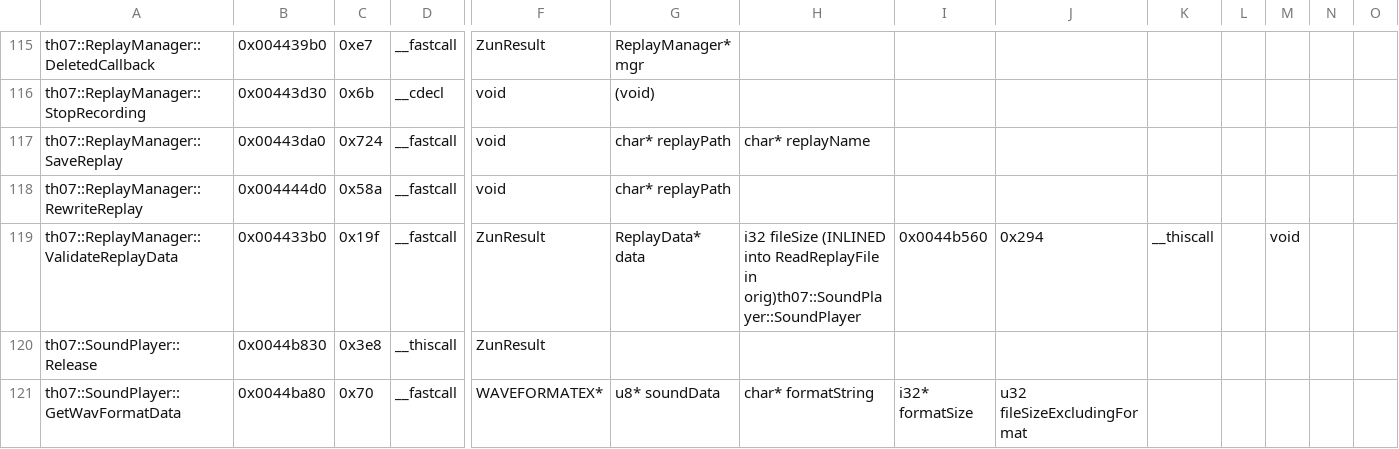
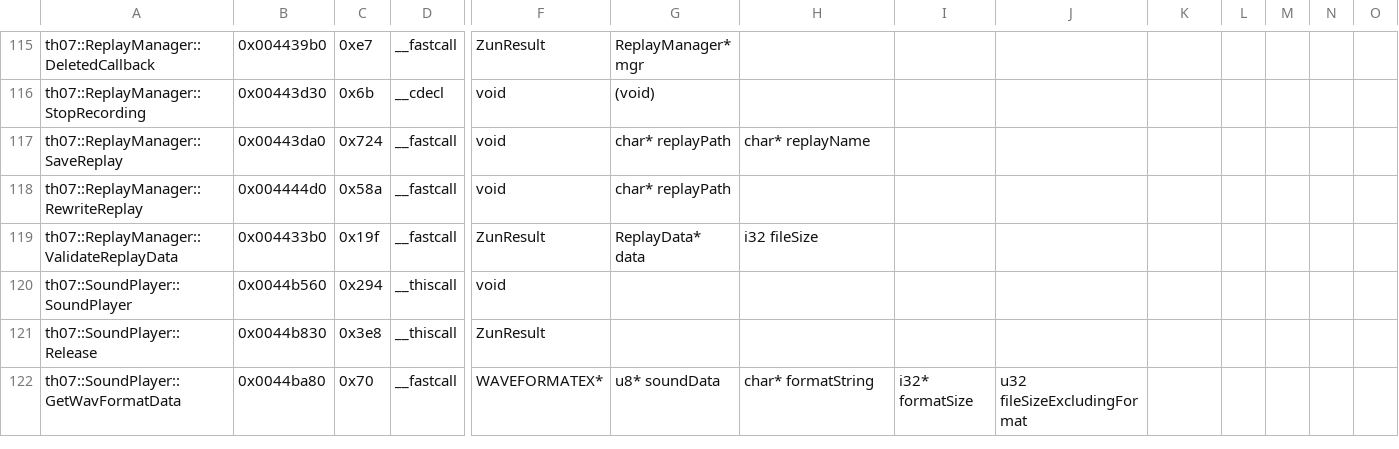
Before and after one commit to AgentMystia/th07, a CSV file: config/mapping.csv, drawn as a sheet; only a part is shown, gaps mark what is left out; rows hold the shown columns only; the diff names each change by its address in the sheet, - before the commit and + after, or states it on an @@ line.

```diff
--- a/config/mapping.csv
+++ b/config/mapping.csv
-H119: i32 fileSize (INLINED into ReadReplayFile in orig)th07::SoundPlayer::SoundPlayer
+H119: i32 fileSize
-I119: 0x0044b560
+I119: (empty)
-J119: 0x294
+J119: (empty)
-K119: __thiscall
+K119: (empty)
-M119: void
+M119: (empty)
+row 120: th07::SoundPlayer::SoundPlayer | 0x0044b560 | 0x294 | __thiscall | void
```
Also changed, not shown: 1 other file.
